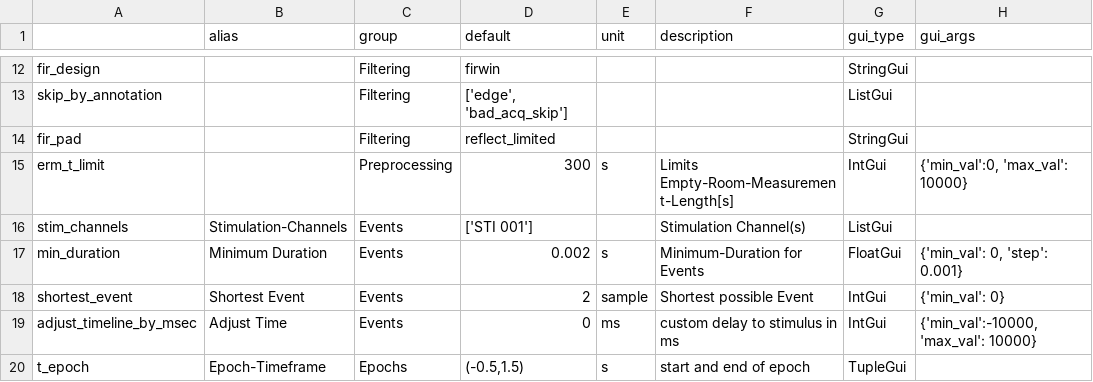
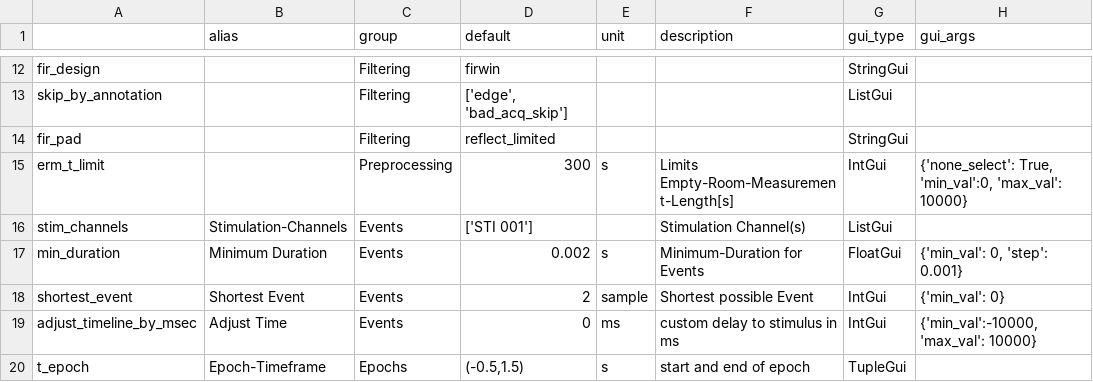
Before and after one commit to marsipu/mne-pipeline-hd, a CSV file: mne_pipeline_hd/pipeline_resources/parameters.csv, drawn as a sheet; only a part is shown, gaps mark what is left out.

Commit message:
Some fixes for Bad-Channels, ERM-Data preprocessing improved

```diff
--- a/mne_pipeline_hd/pipeline_resources/parameters.csv
+++ b/mne_pipeline_hd/pipeline_resources/parameters.csv
@@ -14,3 +14,3 @@ skip_by_annotation;;Filtering;['edge', 'bad_acq_skip'];;;ListGui;
 fir_pad;;Filtering;reflect_limited;;;StringGui;
-erm_t_limit;;Preprocessing;300;s;Limits Empty-Room-Measurement-Length[s];IntGui;{'min_val':0, 'max_val': 10000}
+erm_t_limit;;Preprocessing;300;s;Limits Empty-Room-Measurement-Length[s];IntGui;{'none_select': True, 'min_val':0, 'max_val': 10000}
 stim_channels;Stimulation-Channels;Events;['STI 001'];;Stimulation Channel(s);ListGui;
```
Also changed, not shown: 5 other files.
